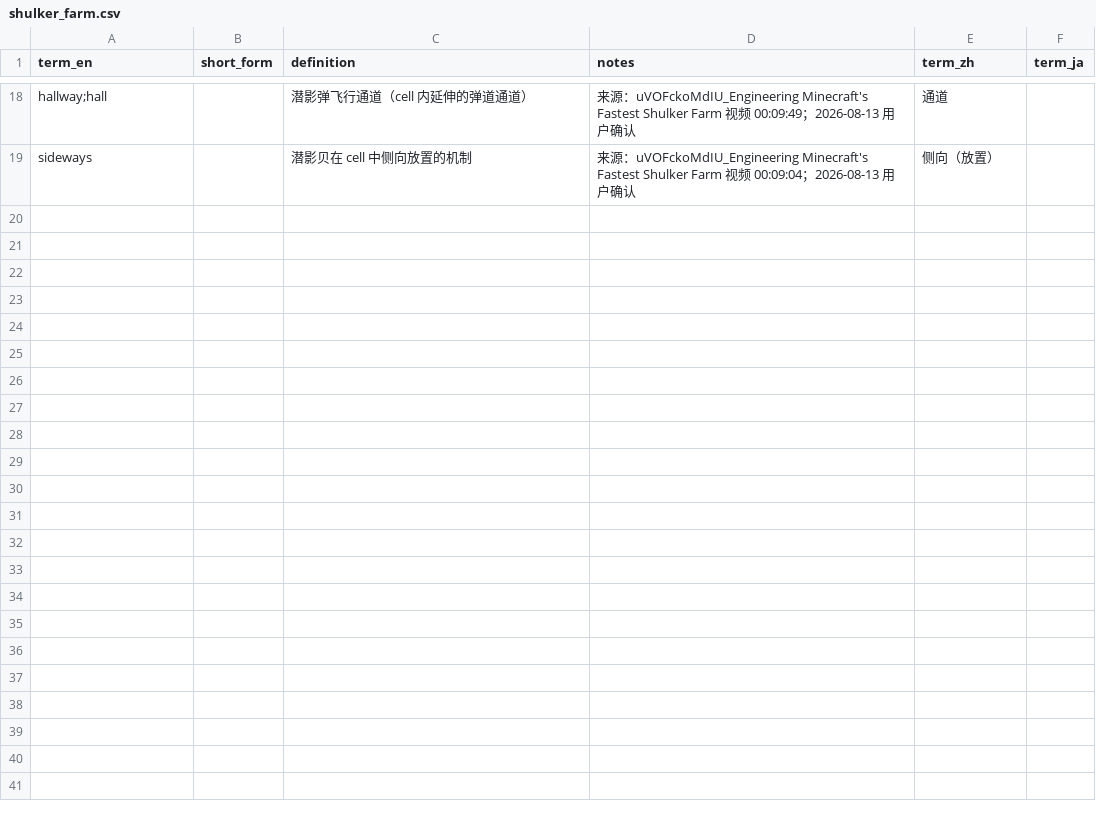
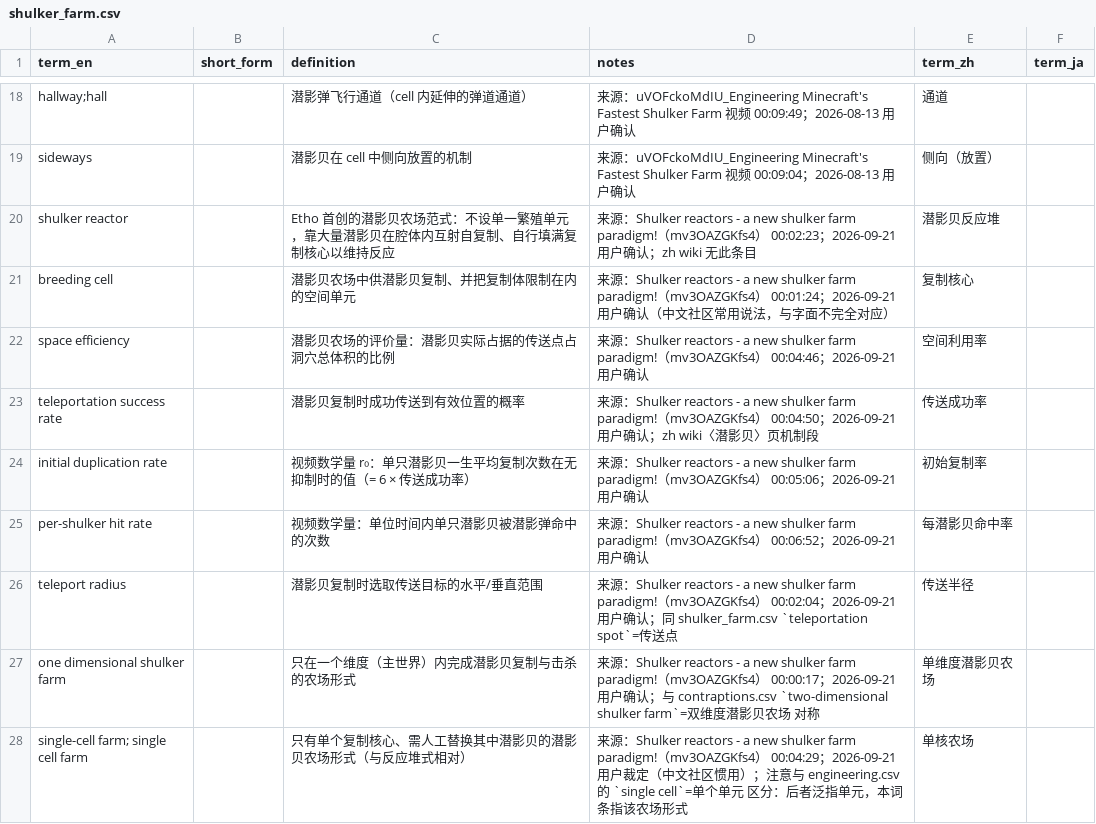
Before and after one commit to Youmiel/TechMCTranslationWorkflow, a CSV file: knowledge/01_terminology/shulker_farm.csv, drawn as a sheet; only a part is shown, gaps mark what is left out; the diff names each change by its address in the sheet, - before the commit and + after, or states it on an @@ line.

Commit message:
Knowledge update: experience from mv3OAZGKfs4.

```diff
--- a/knowledge/01_terminology/shulker_farm.csv
+++ b/knowledge/01_terminology/shulker_farm.csv
+row 20: shulker reactor |  | Etho 首创的潜影贝农场范式：不设单一繁殖单元，靠大量潜影贝在腔体内互射自复制、自行填满复制核心以维持反应 | 来源：Shulker reactors - a new shulker farm paradigm!（mv3OAZGKfs4） 00:02:23；2026-09-21 用户确认；zh wiki 无此条目 | 潜影贝反应堆
+row 21: breeding cell |  | 潜影贝农场中供潜影贝复制、并把复制体限制在内的空间单元 | 来源：Shulker reactors - a new shulker farm paradigm!（mv3OAZGKfs4） 00:01:24；2026-09-21 用户确认（中文社区常用说法，与字面不完全对应） | 复制核心
+row 22: space efficiency |  | 潜影贝农场的评价量：潜影贝实际占据的传送点占洞穴总体积的比例 | 来源：Shulker reactors - a new shulker farm paradigm!（mv3OAZGKfs4） 00:04:46；2026-09-21 用户确认 | 空间利用率
+row 23: teleportation success rate |  | 潜影贝复制时成功传送到有效位置的概率 | 来源：Shulker reactors - a new shulker farm paradigm!（mv3OAZGKfs4） 00:04:50；2026-09-21 用户确认；zh wiki〈潜影贝〉页机制段 | 传送成功率
+row 24: initial duplication rate |  | 视频数学量 r₀：单只潜影贝一生平均复制次数在无抑制时的值（= 6 × 传送成功率） | 来源：Shulker reactors - a new shulker farm paradigm!（mv3OAZGKfs4） 00:05:06；2026-09-21 用户确认 | 初始复制率
+row 25: per-shulker hit rate |  | 视频数学量：单位时间内单只潜影贝被潜影弹命中的次数 | 来源：Shulker reactors - a new shulker farm paradigm!（mv3OAZGKfs4） 00:06:52；2026-09-21 用户确认 | 每潜影贝命中率
+row 26: teleport radius |  | 潜影贝复制时选取传送目标的水平/垂直范围 | 来源：Shulker reactors - a new shulker farm paradigm!（mv3OAZGKfs4） 00:02:04；2026-09-21 用户确认；同 shulker_farm.csv `teleportation spot`=传送点 | 传送半径
+row 27: one dimensional shulker farm |  | 只在一个维度（主世界）内完成潜影贝复制与击杀的农场形式 | 来源：Shulker reactors - a new shulker farm paradigm!（mv3OAZGKfs4） 00:00:17；2026-09-21 用户确认；与 contraptions.csv `two-dimensional shulker farm`=双维度潜影贝农场 对称 | 单维度潜影贝农场
+row 28: single-cell farm; single cell farm |  | 只有单个复制核心、需人工替换其中潜影贝的潜影贝农场形式（与反应堆式相对） | 来源：Shulker reactors - a new shulker farm paradigm!（mv3OAZGKfs4） 00:04:29；2026-09-21 用户裁定（中文社区惯用）；注意与 engineering.csv 的 `single cell`=单个单元 区分：后者泛指单元，本词条指该农场形式 | 单核农场
```
Also changed, not shown: knowledge/01_terminology/_uncategorized.csv, knowledge/01_terminology/engineering.csv, 4 other files.
